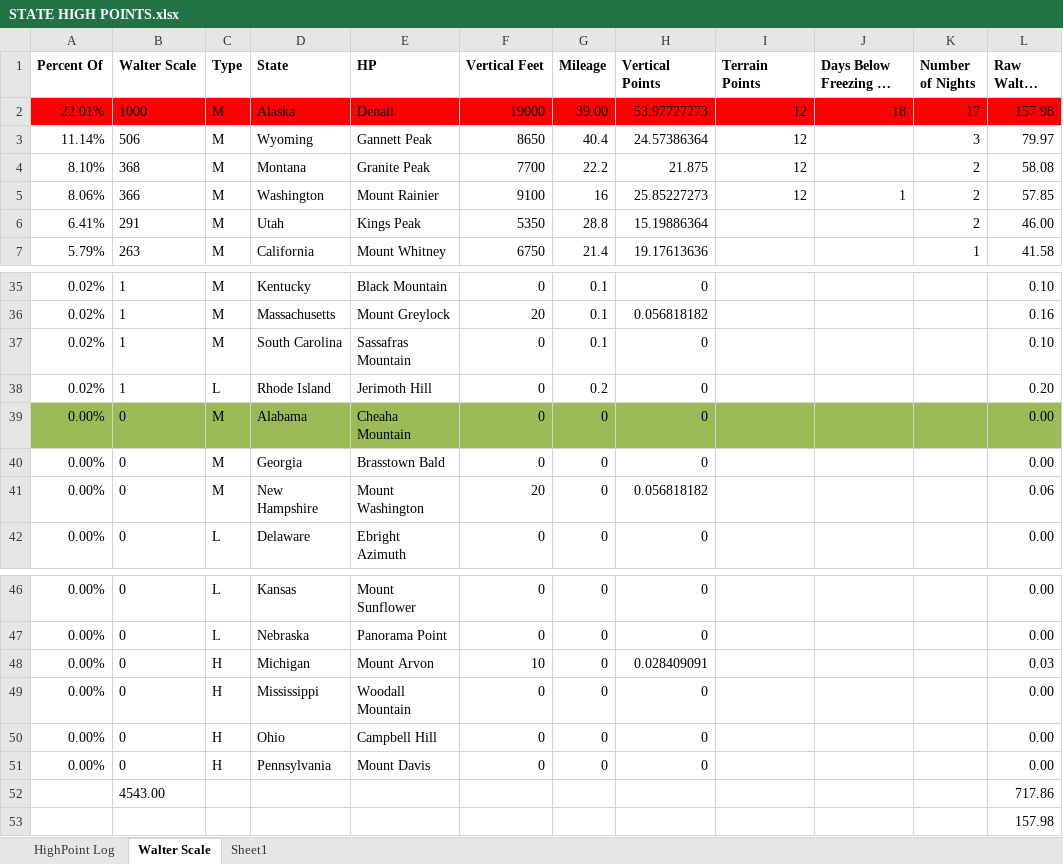
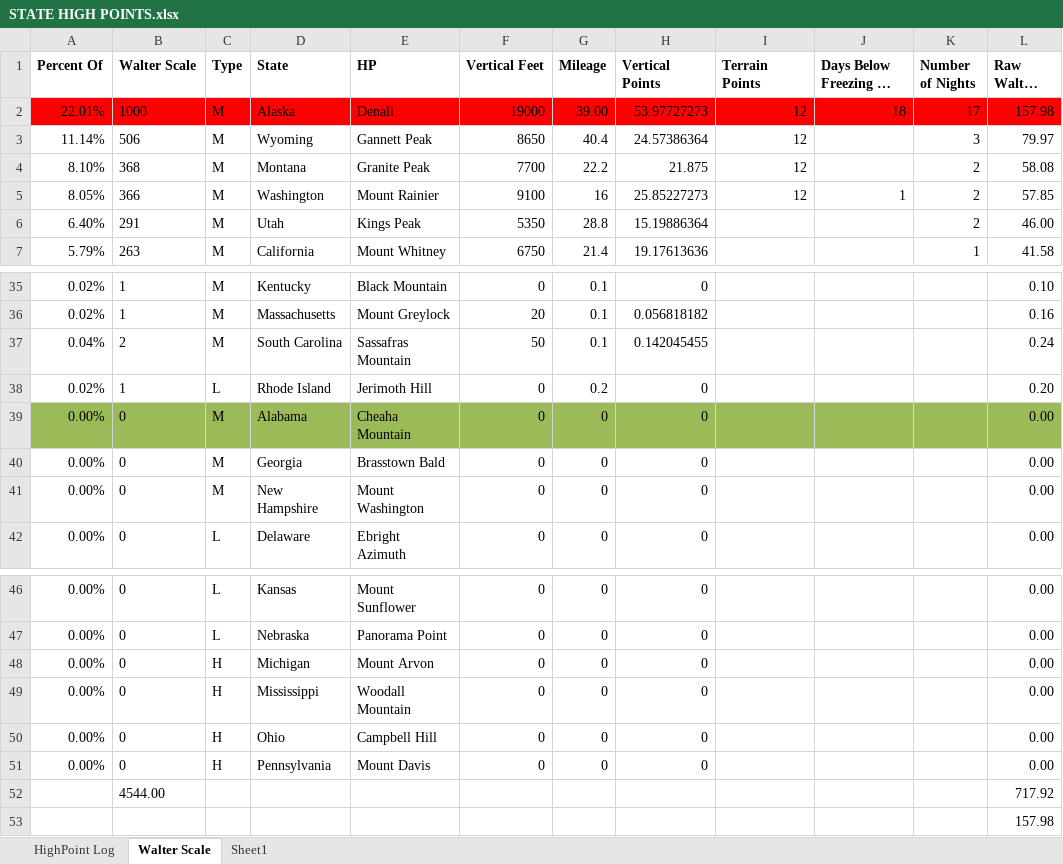
Before and after one commit to wvanderheide/slnWalter, an Excel workbook: Walter/TripReports/STATE HIGH POINTS.xlsx, sheet Walter Scale, drawn as a sheet; only a part is shown, gaps mark what is left out; long unchanged cells end in …; values as stored, in another font and other column widths than the file's, no borders; removed rows and columns are numbered as before the commit, all else as after; the diff names each change by its address in the sheet, - before the commit and + after, or states it on an @@ line.

Commit message:
adjusted Sassafras vertical gain

```diff
--- a/Walter/TripReports/STATE HIGH POINTS.xlsx (sheet Walter Scale)
+++ b/Walter/TripReports/STATE HIGH POINTS.xlsx (sheet Walter Scale)
-A5 (Percent Of): 8.06%
+A5 (Percent Of): 8.05%
-A6 (Percent Of): 6.41%
+A6 (Percent Of): 6.40%
-row 37: 0.02% | 1 | M | South Carolina | Sassafras Mountain | 0 | 0.1 | 0 |  |  |  | 0.10
+row 37: 0.04% | 2 | M | South Carolina | Sassafras Mountain | 50 | 0.1 | 0.142045455 |  |  |  | 0.24
-F41 (Vertical Feet): 20
+F41 (Vertical Feet): 0
-H41 (Vertical Points): 0.056818182
+H41 (Vertical Points): 0
-L41 (Raw Walter Scale): 0.06
+L41 (Raw Walter Scale): 0.00
-F48 (Vertical Feet): 10
+F48 (Vertical Feet): 0
-H48 (Vertical Points): 0.028409091
+H48 (Vertical Points): 0
-L48 (Raw Walter Scale): 0.03
+L48 (Raw Walter Scale): 0.00
-row 52:  | 4543.00 |  |  |  |  |  |  |  |  |  | 717.86
+row 52:  | 4544.00 |  |  |  |  |  |  |  |  |  | 717.92
```
